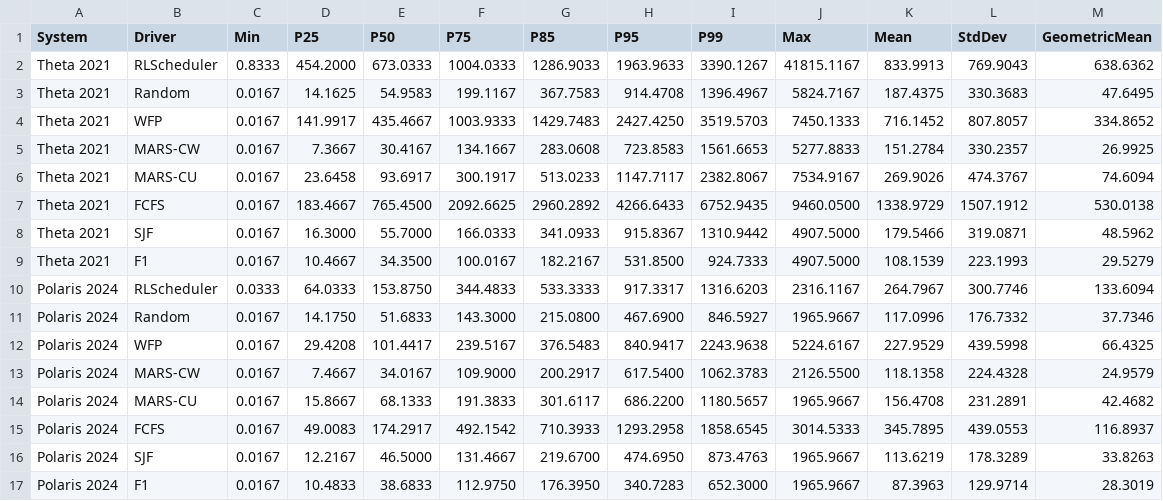
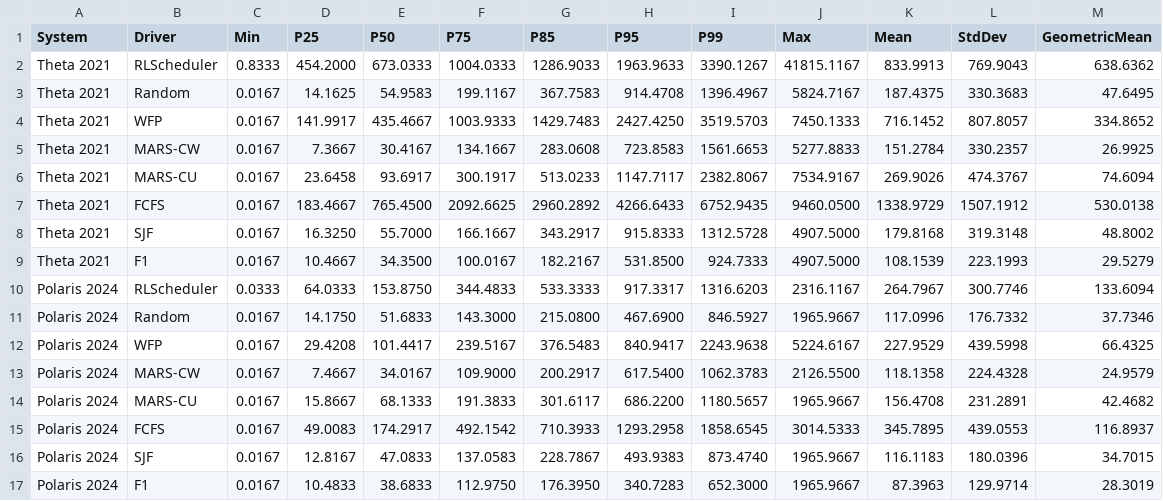
Before and after one commit to SPEAR-UIC/MARS, a CSV file: plots_cluster26/wait/table_wait_S.csv, drawn as a sheet.

```diff
--- a/plots_cluster26/wait/table_wait_S.csv
+++ b/plots_cluster26/wait/table_wait_S.csv
@@ -7,3 +7,3 @@ Theta 2021,MARS-CU,0.0167,23.6458,93.6917,300.1917,513.0233,1147.7117,2382.8067,
 Theta 2021,FCFS,0.0167,183.4667,765.4500,2092.6625,2960.2892,4266.6433,6752.9435,9460.0500,1338.9729,1507.1912,530.0138
-Theta 2021,SJF,0.0167,16.3000,55.7000,166.0333,341.0933,915.8367,1310.9442,4907.5000,179.5466,319.0871,48.5962
+Theta 2021,SJF,0.0167,16.3250,55.7000,166.1667,343.2917,915.8333,1312.5728,4907.5000,179.8168,319.3148,48.8002
 Theta 2021,F1,0.0167,10.4667,34.3500,100.0167,182.2167,531.8500,924.7333,4907.5000,108.1539,223.1993,29.5279
@@ -15,3 +15,3 @@ Polaris 2024,MARS-CU,0.0167,15.8667,68.1333,191.3833,301.6117,686.2200,1180.5657
 Polaris 2024,FCFS,0.0167,49.0083,174.2917,492.1542,710.3933,1293.2958,1858.6545,3014.5333,345.7895,439.0553,116.8937
-Polaris 2024,SJF,0.0167,12.2167,46.5000,131.4667,219.6700,474.6950,873.4763,1965.9667,113.6219,178.3289,33.8263
+Polaris 2024,SJF,0.0167,12.8167,47.0833,137.0583,228.7867,493.9383,873.4740,1965.9667,116.1183,180.0396,34.7015
 Polaris 2024,F1,0.0167,10.4833,38.6833,112.9750,176.3950,340.7283,652.3000,1965.9667,87.3963,129.9714,28.3019
```
Also changed, not shown: plots_cluster26/overall_metrics_quartiles_vs_wfp_baseline.csv, plots_cluster26/wait/table_wait.csv, 35 other files.
